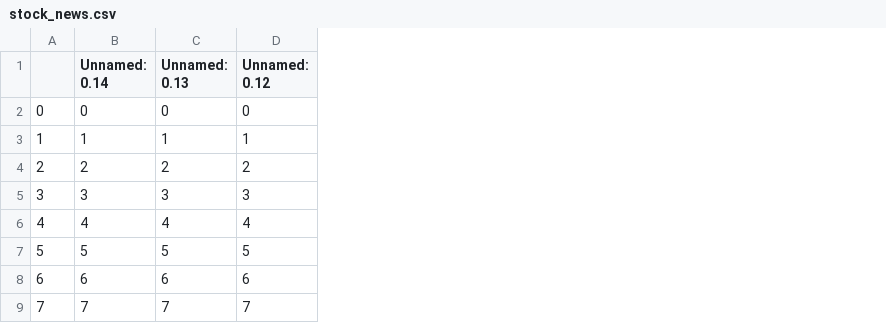
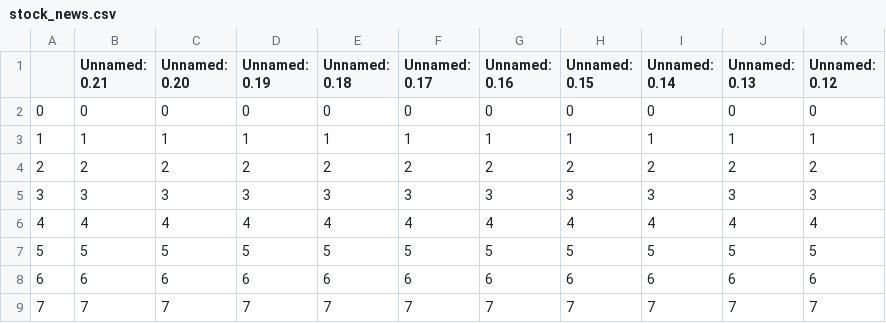
Before and after one commit to rtrinu/TestModel, a CSV file: stock_news.csv, drawn as a sheet; only a part is shown; the diff names each change by its address in the sheet, - before the commit and + after, or states it on an @@ line.

```diff
--- a/stock_news.csv
+++ b/stock_news.csv
+column B (Unnamed: 0.21), rows 2-9: 0 | 1 | 2 | 3 | 4 | 5 | 6 | 7
+column C (Unnamed: 0.20), rows 2-9: 0 | 1 | 2 | 3 | 4 | 5 | 6 | 7
+column D (Unnamed: 0.19), rows 2-9: 0 | 1 | 2 | 3 | 4 | 5 | 6 | 7
+column E (Unnamed: 0.18), rows 2-9: 0 | 1 | 2 | 3 | 4 | 5 | 6 | 7
+column F (Unnamed: 0.17), rows 2-9: 0 | 1 | 2 | 3 | 4 | 5 | 6 | 7
+column G (Unnamed: 0.16), rows 2-9: 0 | 1 | 2 | 3 | 4 | 5 | 6 | 7
+column H (Unnamed: 0.15), rows 2-9: 0 | 1 | 2 | 3 | 4 | 5 | 6 | 7
```
Also changed, not shown: historical_data.csv, 5 other files.
